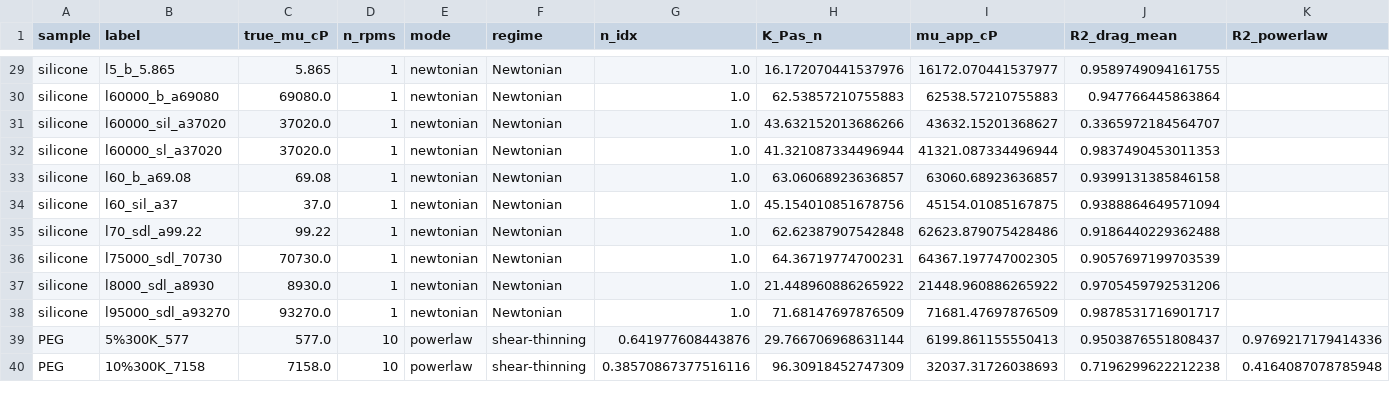
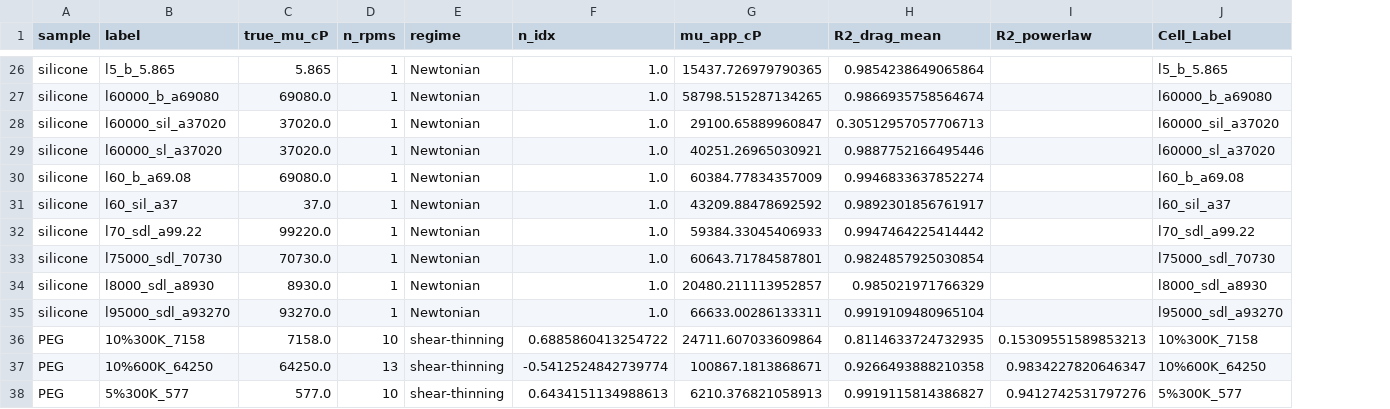
Before and after one commit to AC-Formulations-SDL5/Automated_Viscometry, a CSV file: Rheology_Newtonian_Non_Newtonian_Material/rheology_pipeline_summary.csv, drawn as a sheet; only a part is shown, gaps mark what is left out; removed rows and columns are numbered as before the commit, all else as after; the diff covers the shown part only; the diff names each change by its address in the sheet, - before the commit and + after, or states it on an @@ line.

```diff
--- a/Rheology_Newtonian_Non_Newtonian_Material/rheology_pipeline_summary.csv
+++ b/Rheology_Newtonian_Non_Newtonian_Material/rheology_pipeline_summary.csv
-column E (mode), rows 29-38: all newtonian; row 40: powerlaw
-column H (K_Pas_n), rows 29-38: 16.172070441537976 | 62.53857210755883 | 43.632152013686266 | 41.321087334496944 | 63.06068923636857 | 45.154010851678756 | 62.62387907542848 | 64.36719774700231 | 21.448960886265922 | 71.68147697876509; row 40: 96.30918452747309
+column J (Cell_Label), rows 26-36: l5_b_5.865 | l60000_b_a69080 | l60000_sil_a37020 | l60000_sl_a37020 | l60_b_a69.08 | l60_sil_a37 | l70_sdl_a99.22 | l75000_sdl_70730 | l8000_sdl_a8930 | l95000_sdl_a93270 | 10%300K_7158
-G26 (mu_app_cP): 16172.070441537977
+G26 (mu_app_cP): 15437.726979790365
-H26 (R2_drag_mean): 0.9589749094161755
+H26 (R2_drag_mean): 0.9854238649065864
-G27 (mu_app_cP): 62538.57210755883
+G27 (mu_app_cP): 58798.515287134265
-H27 (R2_drag_mean): 0.947766445863864
+H27 (R2_drag_mean): 0.9866935758564674
-G28 (mu_app_cP): 43632.15201368627
+G28 (mu_app_cP): 29100.65889960847
-H28 (R2_drag_mean): 0.3365972184564707
+H28 (R2_drag_mean): 0.30512957057706713
-G29 (mu_app_cP): 41321.087334496944
+G29 (mu_app_cP): 40251.26965030921
-H29 (R2_drag_mean): 0.9837490453011353
+H29 (R2_drag_mean): 0.9887752166495446
-C30 (true_mu_cP): 69.08
+C30 (true_mu_cP): 69080.0
-G30 (mu_app_cP): 63060.68923636857
+G30 (mu_app_cP): 60384.77834357009
-H30 (R2_drag_mean): 0.9399131385846158
+H30 (R2_drag_mean): 0.9946833637852274
-G31 (mu_app_cP): 45154.01085167875
+G31 (mu_app_cP): 43209.88478692592
-H31 (R2_drag_mean): 0.9388864649571094
+H31 (R2_drag_mean): 0.9892301856761917
-C32 (true_mu_cP): 99.22
+C32 (true_mu_cP): 99220.0
-G32 (mu_app_cP): 62623.879075428486
+G32 (mu_app_cP): 59384.33045406933
-H32 (R2_drag_mean): 0.9186440229362488
+H32 (R2_drag_mean): 0.9947464225414442
-G33 (mu_app_cP): 64367.197747002305
+G33 (mu_app_cP): 60643.71784587801
-H33 (R2_drag_mean): 0.9057697199703539
+H33 (R2_drag_mean): 0.9824857925030854
-G34 (mu_app_cP): 21448.960886265922
+G34 (mu_app_cP): 20480.211113952857
-H34 (R2_drag_mean): 0.9705459792531206
+H34 (R2_drag_mean): 0.985021971766329
-G35 (mu_app_cP): 71681.47697876509
+G35 (mu_app_cP): 66633.00286133311
-H35 (R2_drag_mean): 0.9878531716901717
+H35 (R2_drag_mean): 0.9919109480965104
-row 39: PEG | 5%300K_577 | 577.0 | 10 | powerlaw | shear-thinning | 0.641977608443876 | 29.766706968631144 | 6199.861155550413 | 0.9503876551808437 | 0.9769217179414336
-F36 (n_idx): 0.38570867377516116
+F36 (n_idx): 0.6885860413254722
-G36 (mu_app_cP): 32037.31726038693
+G36 (mu_app_cP): 24711.607033609864
-H36 (R2_drag_mean): 0.7196299622212238
+H36 (R2_drag_mean): 0.8114633724732935
-I36 (R2_powerlaw): 0.4164087078785948
+I36 (R2_powerlaw): 0.15309551589853213
+row 37: PEG | 10%600K_64250 | 64250.0 | 13 | shear-thinning | -0.5412524842739774 | 100867.1813868671 | 0.9266493888210358 | 0.9834227820646347 | 10%600K_64250
+row 38: PEG | 5%300K_577 | 577.0 | 10 | shear-thinning | 0.6434151134988613 | 6210.376821058913 | 0.9919115814386827 | 0.9412742531797276 | 5%300K_577
```
Also changed, not shown: 4 removed rows and 79 edited cells elsewhere in this file, 6 other files.
